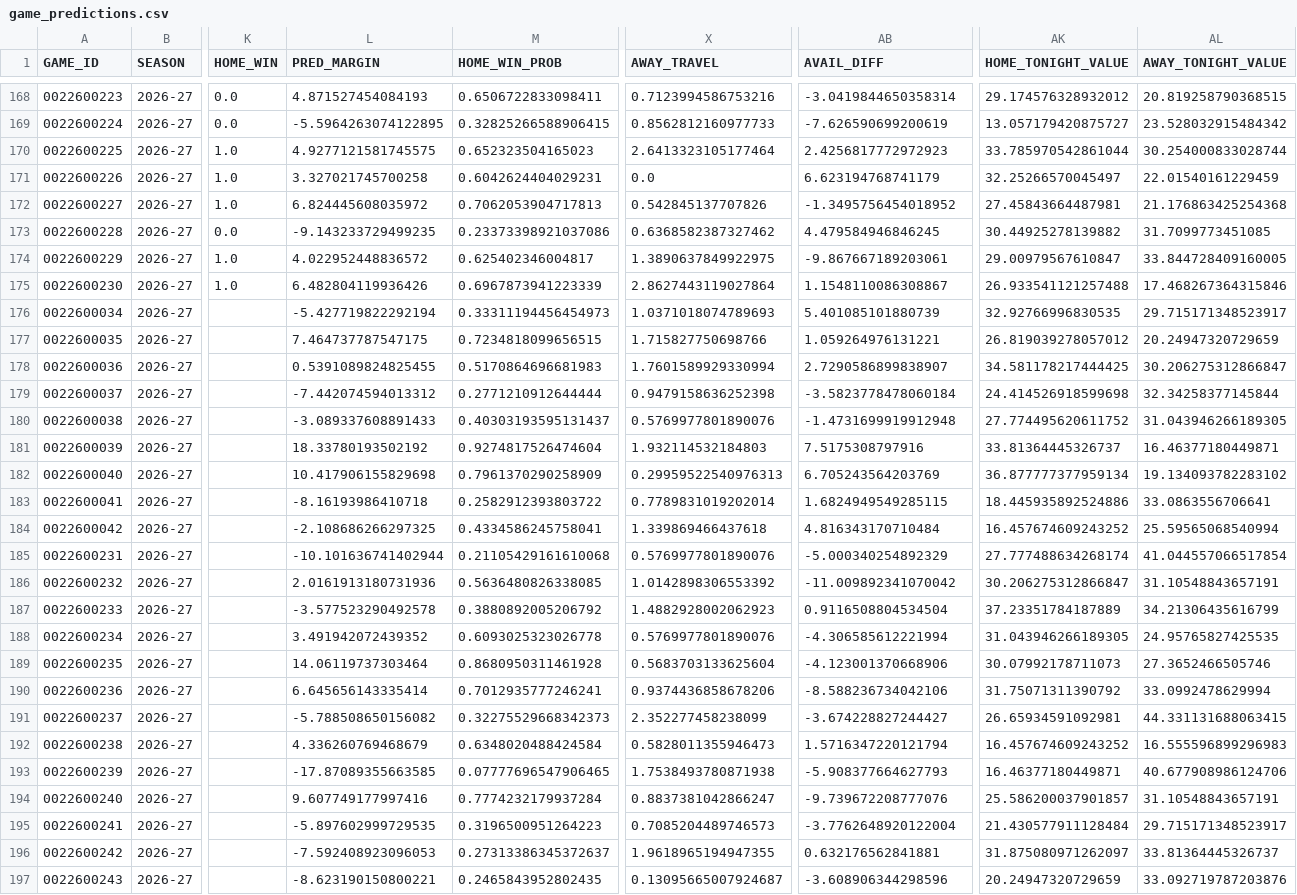
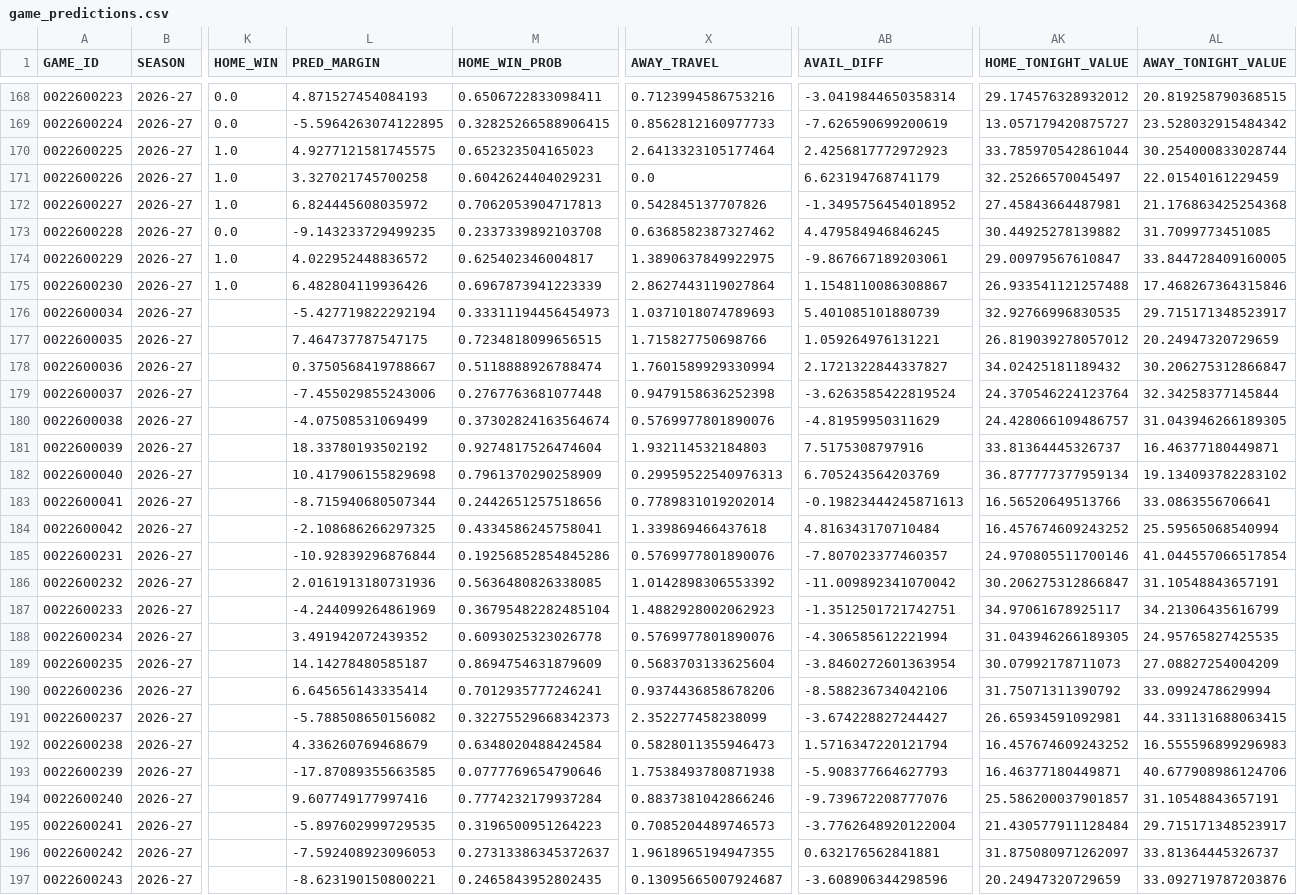
Before and after one commit to tsetan13821/NBAAnalyticsProject, a CSV file: data/processed/game_predictions.csv, drawn as a sheet; only a part is shown, gaps mark what is left out; the diff covers the shown part only; the diff names each change by its address in the sheet, - before the commit and + after, or states it on an @@ line.

```diff
--- a/data/processed/game_predictions.csv
+++ b/data/processed/game_predictions.csv
-M173 (HOME_WIN_PROB): 0.23373398921037086
+M173 (HOME_WIN_PROB): 0.2337339892103708
-L178 (PRED_MARGIN): 0.5391089824825455
+L178 (PRED_MARGIN): 0.3750568419788667
-M178 (HOME_WIN_PROB): 0.5170864696681983
+M178 (HOME_WIN_PROB): 0.5118888926788474
-AB178 (AVAIL_DIFF): 2.7290586899838907
+AB178 (AVAIL_DIFF): 2.1721322844337827
-AK178 (HOME_TONIGHT_VALUE): 34.581178217444425
+AK178 (HOME_TONIGHT_VALUE): 34.02425181189432
-L179 (PRED_MARGIN): -7.442074594013312
+L179 (PRED_MARGIN): -7.455029855243006
-M179 (HOME_WIN_PROB): 0.2771210912644444
+M179 (HOME_WIN_PROB): 0.2767763681077448
-AB179 (AVAIL_DIFF): -3.5823778478060184
+AB179 (AVAIL_DIFF): -3.6263585422819524
-AK179 (HOME_TONIGHT_VALUE): 24.414526918599698
+AK179 (HOME_TONIGHT_VALUE): 24.370546224123764
-L180 (PRED_MARGIN): -3.089337608891433
+L180 (PRED_MARGIN): -4.07508531069499
-M180 (HOME_WIN_PROB): 0.40303193595131437
+M180 (HOME_WIN_PROB): 0.37302824163564674
-AB180 (AVAIL_DIFF): -1.4731699919912948
+AB180 (AVAIL_DIFF): -4.81959950311629
-AK180 (HOME_TONIGHT_VALUE): 27.774495620611752
+AK180 (HOME_TONIGHT_VALUE): 24.428066109486757
-L183 (PRED_MARGIN): -8.16193986410718
+L183 (PRED_MARGIN): -8.715940680507344
-M183 (HOME_WIN_PROB): 0.2582912393803722
+M183 (HOME_WIN_PROB): 0.2442651257518656
-AB183 (AVAIL_DIFF): 1.6824949549285115
+AB183 (AVAIL_DIFF): -0.19823444245871613
-AK183 (HOME_TONIGHT_VALUE): 18.445935892524886
+AK183 (HOME_TONIGHT_VALUE): 16.56520649513766
-L185 (PRED_MARGIN): -10.101636741402944
+L185 (PRED_MARGIN): -10.92839296876844
-M185 (HOME_WIN_PROB): 0.21105429161610068
+M185 (HOME_WIN_PROB): 0.19256852854845286
-AB185 (AVAIL_DIFF): -5.000340254892329
+AB185 (AVAIL_DIFF): -7.807023377460357
-AK185 (HOME_TONIGHT_VALUE): 27.777488634268174
+AK185 (HOME_TONIGHT_VALUE): 24.970805511700146
-L187 (PRED_MARGIN): -3.577523290492578
+L187 (PRED_MARGIN): -4.244099264861969
-M187 (HOME_WIN_PROB): 0.3880892005206792
+M187 (HOME_WIN_PROB): 0.36795482282485104
-AB187 (AVAIL_DIFF): 0.9116508804534504
+AB187 (AVAIL_DIFF): -1.3512501721742751
-AK187 (HOME_TONIGHT_VALUE): 37.23351784187889
+AK187 (HOME_TONIGHT_VALUE): 34.97061678925117
-L189 (PRED_MARGIN): 14.06119737303464
+L189 (PRED_MARGIN): 14.14278480585187
-M189 (HOME_WIN_PROB): 0.8680950311461928
+M189 (HOME_WIN_PROB): 0.8694754631879609
-AB189 (AVAIL_DIFF): -4.123001370668906
+AB189 (AVAIL_DIFF): -3.8460272601363954
-AL189 (AWAY_TONIGHT_VALUE): 27.3652466505746
+AL189 (AWAY_TONIGHT_VALUE): 27.08827254004209
-M193 (HOME_WIN_PROB): 0.07777696547906465
+M193 (HOME_WIN_PROB): 0.0777769654790646
-X194 (AWAY_TRAVEL): 0.8837381042866247
+X194 (AWAY_TRAVEL): 0.8837381042866246
```
Also changed, not shown: 63 edited cells elsewhere in this file, data/processed/game_players.csv, 2 other files.
